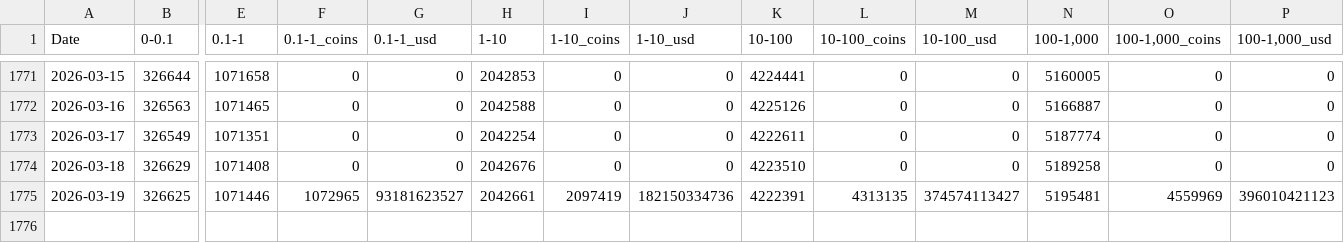
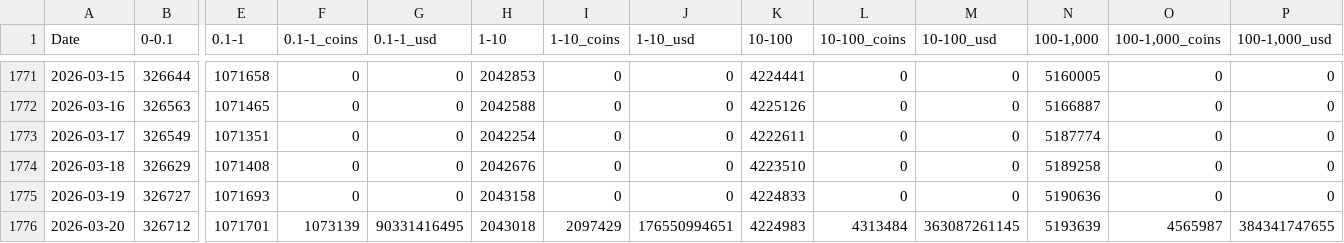
Before and after one commit to lovexw/HAB.B.btc_address, a CSV file: data/btc_history_full.csv, drawn as a sheet; only a part is shown, gaps mark what is left out; rows hold the shown columns only; the diff covers the shown part only; the diff names each change by its address in the sheet, - before the commit and + after, or states it on an @@ line.

```diff
--- a/data/btc_history_full.csv
+++ b/data/btc_history_full.csv
-B1775 (0-0.1): 326625
+B1775 (0-0.1): 326727
-E1775 (0.1-1): 1071446
+E1775 (0.1-1): 1071693
-F1775 (0.1-1_coins): 1072965
+F1775 (0.1-1_coins): 0
-G1775 (0.1-1_usd): 93181623527
+G1775 (0.1-1_usd): 0
-H1775 (1-10): 2042661
+H1775 (1-10): 2043158
-I1775 (1-10_coins): 2097419
+I1775 (1-10_coins): 0
-J1775 (1-10_usd): 182150334736
+J1775 (1-10_usd): 0
-K1775 (10-100): 4222391
+K1775 (10-100): 4224833
-L1775 (10-100_coins): 4313135
+L1775 (10-100_coins): 0
-M1775 (10-100_usd): 374574113427
+M1775 (10-100_usd): 0
-N1775 (100-1,000): 5195481
+N1775 (100-1,000): 5190636
-O1775 (100-1,000_coins): 4559969
+O1775 (100-1,000_coins): 0
-P1775 (100-1,000_usd): 396010421123
+P1775 (100-1,000_usd): 0
+row 1776: 2026-03-20 | 326712 | 1071701 | 1073139 | 90331416495 | 2043018 | 2097429 | 176550994651 | 4224983 | 4313484 | 363087261145 | 5193639 | 4565987 | 384341747655
```
Also changed, not shown: 8 edited cells elsewhere in this file, 1 other file.
